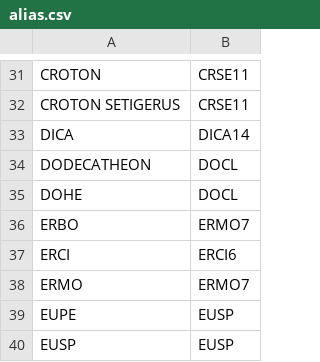
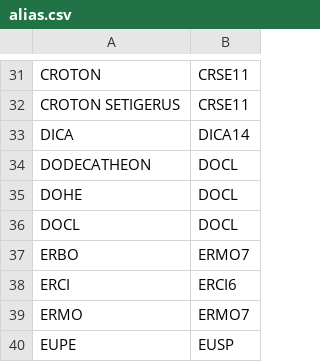
Before and after one commit to akleinhesselink/sedgwicktraits, a CSV file: data-raw/alias.csv, drawn as a sheet; only a part is shown, gaps mark what is left out; the shorter side is filled out with more unchanged rows.

Commit message:
Fix some errors for DOCL THCU and THLA
added number of leaves for DOCL THCU and THLA
added petiole to THCU and THLA
add DOCL to alias

```diff
--- a/data-raw/alias.csv
+++ b/data-raw/alias.csv
@@ -35,2 +35,3 @@ DODECATHEON,DOCL
 DOHE,DOCL
+DOCL,DOCL
 ERBO,ERMO7
```
Also changed, not shown: data-raw/2017-trait-measurements.csv.
